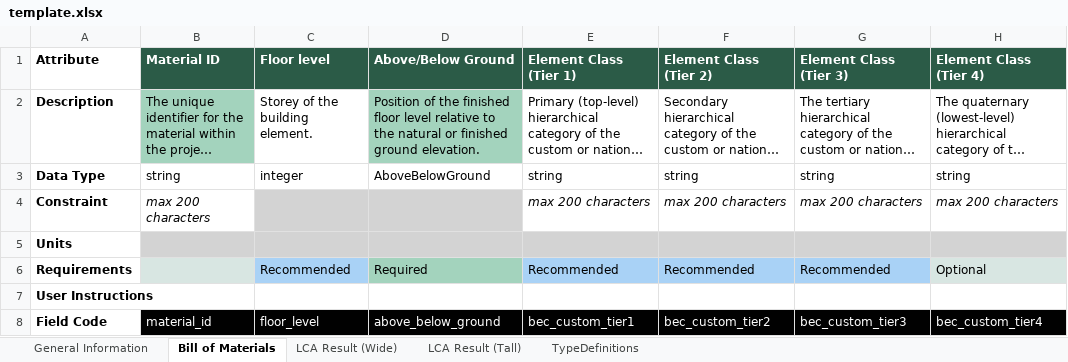
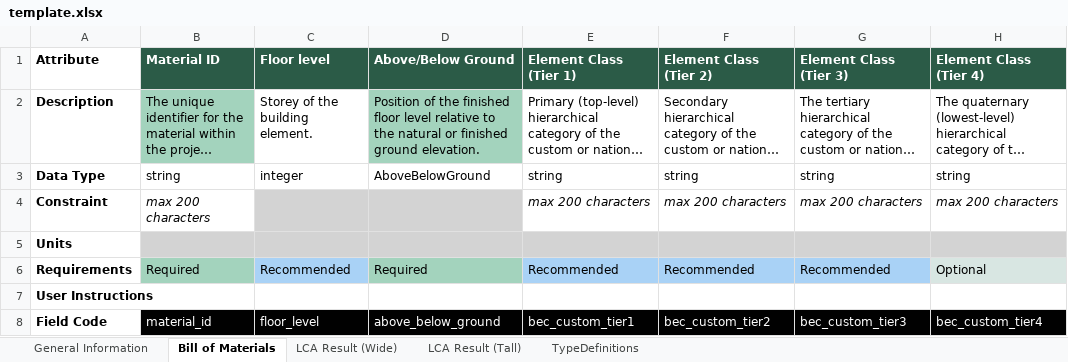
Before and after one commit to EPFL-ENAC/lmc-openbdf, an Excel workbook: template.xlsx, sheet Bill of Materials, drawn as a sheet; only a part is shown; long unchanged cells end in …; values as stored, in another font and other column widths than the file's, no borders; the diff names each change by its address in the sheet, - before the commit and + after, or states it on an @@ line.

```diff
--- a/template.xlsx (sheet Bill of Materials)
+++ b/template.xlsx (sheet Bill of Materials)
-B6 (Material ID): (empty)
+B6 (Material ID): Required
-B6 fill: #D8E6E2
+B6 fill: #A3D3BD
```
Also changed, not shown: sheet LCA Result (Tall), sheet TypeDefinitions, sheet LCA Result (Wide), 10 other files.
